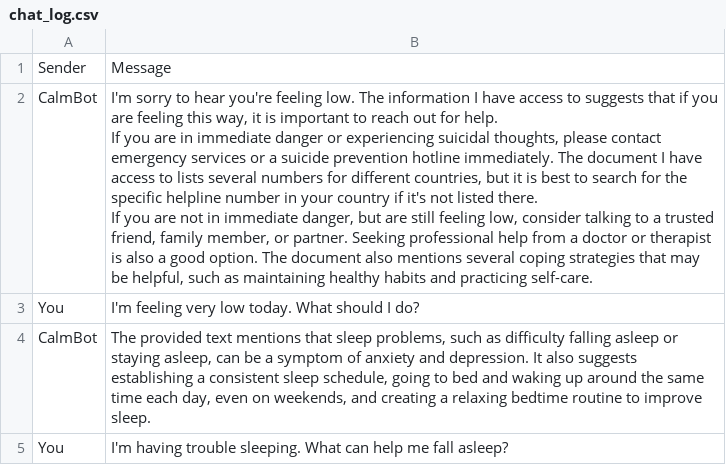
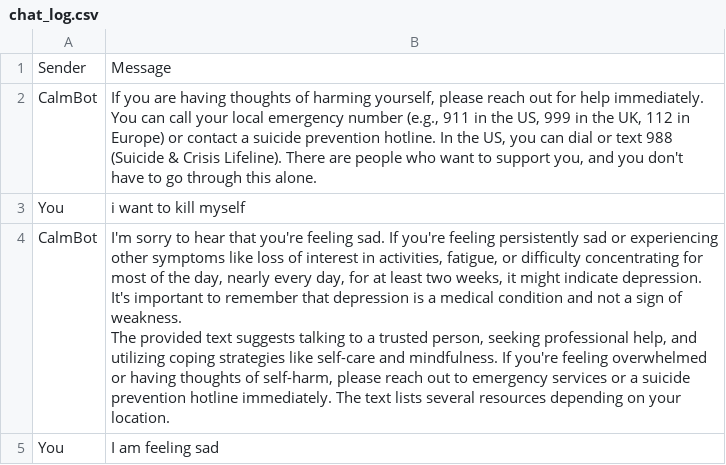
Before and after one commit to akshargrover/Calmbot, a CSV file: chat_log.csv, drawn as a sheet; only a part is shown; the diff covers the shown part only.

```diff
--- a/chat_log.csv
+++ b/chat_log.csv
@@ -1,9 +1,7 @@
 Sender,Message
-CalmBot,"I'm sorry to hear you're feeling low.  The information I have access to suggests that if you are feeling this way, it is important to reach out for help.
-
-If you are in immediate danger or experiencing suicidal thoughts, please contact emergency services or a suicide prevention hotline immediately.  The document I have access to lists several numbers for different countries, but it is best to search for the specific helpline number in your country if it's not listed there.
-
-If you are not in immediate danger, but are still feeling low, consider talking to a trusted friend, family member, or partner.  Seeking professional help from a doctor or therapist is also a good option.  The document also mentions several coping strategies that may be helpful, such as maintaining healthy habits and practicing self-care."
-You,I'm feeling very low today. What should I do?
-CalmBot,"The provided text mentions that sleep problems, such as difficulty falling asleep or staying asleep, can be a symptom of anxiety and depression.  It also suggests establishing a consistent sleep schedule, going to bed and waking up around the same time each day, even on weekends, and creating a relaxing bedtime routine to improve sleep."
-You,I'm having trouble sleeping. What can help me fall asleep?
+CalmBot,"If you are having thoughts of harming yourself, please reach out for help immediately.  You can call your local emergency number (e.g., 911 in the US, 999 in the UK, 112 in Europe) or contact a suicide prevention hotline.  In the US, you can dial or text 988 (Suicide & Crisis Lifeline).  There are people who want to support you, and you don't have to go through this alone."
+You,i want to kill myself
+CalmBot,"I'm sorry to hear that you're feeling sad.  If you're feeling persistently sad or experiencing other symptoms like loss of interest in activities, fatigue, or difficulty concentrating for most of the day, nearly every day, for at least two weeks, it might indicate depression.  It's important to remember that depression is a medical condition and not a sign of weakness.
+
+The provided text suggests talking to a trusted person, seeking professional help, and utilizing coping strategies like self-care and mindfulness.  If you're feeling overwhelmed or having thoughts of self-harm, please reach out to emergency services or a suicide prevention hotline immediately.  The text lists several resources depending on your location."
+You,I am feeling sad
```
Also changed, not shown: 3 edited cells elsewhere in this file, 1 other file.
